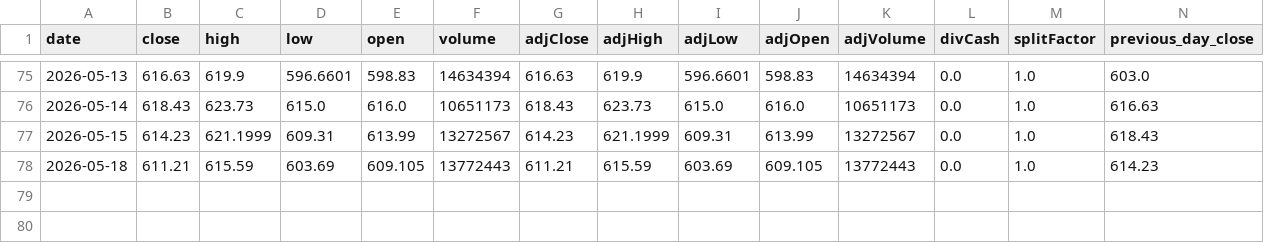
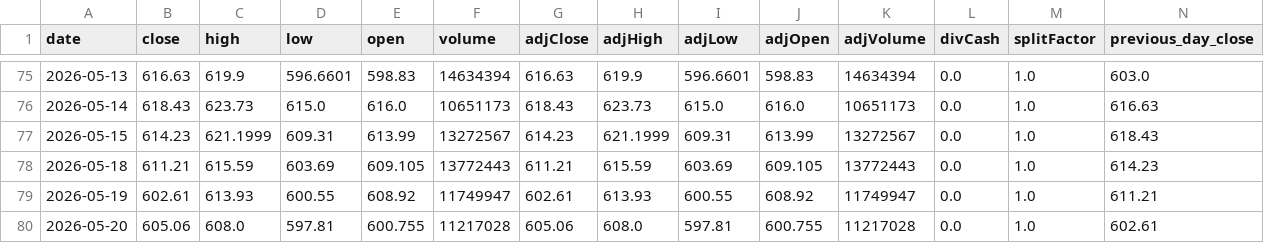
Before and after one commit to Ethan07914/stock_price_prediction_v2, a CSV file: data/combined_output.csv, drawn as a sheet; only a part is shown, gaps mark what is left out; rows hold the shown columns only; the diff names each change by its address in the sheet, - before the commit and + after, or states it on an @@ line.

```diff
--- a/data/combined_output.csv
+++ b/data/combined_output.csv
+row 79: 2026-05-19 | 602.61 | 613.93 | 600.55 | 608.92 | 11749947 | 602.61 | 613.93 | 600.55 | 608.92 | 11749947 | 0.0 | 1.0 | 611.21
+row 80: 2026-05-20 | 605.06 | 608.0 | 597.81 | 600.755 | 11217028 | 605.06 | 608.0 | 597.81 | 600.755 | 11217028 | 0.0 | 1.0 | 602.61
```
Also changed, not shown: data/extracted_stock_data.csv, data/news_df_with_metrics.csv, 11 other files.
